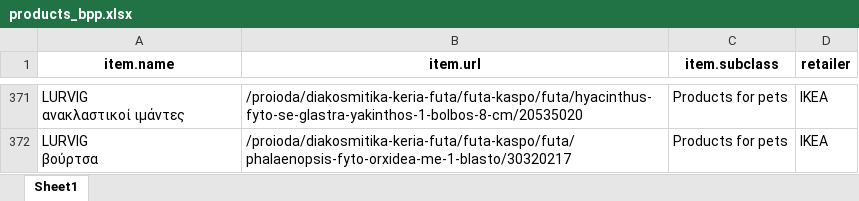
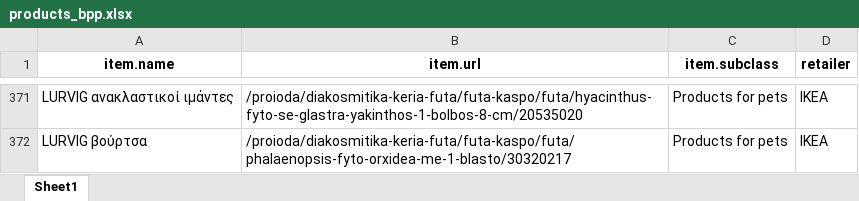
Before and after one commit to maria-papz/BillionPricesCyprusScrape, an Excel workbook: products_bpp.xlsx, sheet Sheet1, drawn as a sheet; only a part is shown, gaps mark what is left out; values as stored, in another font and other column widths than the file's, no borders; ↵ is a line break in a cell; the diff covers the shown part only; the diff names each change by its address in the sheet, - before the commit and + after, or states it on an @@ line.

```diff
--- a/products_bpp.xlsx (sheet Sheet1)
+++ b/products_bpp.xlsx (sheet Sheet1)
-A371 (item.name): LURVIG ↵ ανακλαστικοί ιμάντες
+A371 (item.name): LURVIG ανακλαστικοί ιμάντες
-A372 (item.name): LURVIG ↵ βούρτσα
+A372 (item.name): LURVIG βούρτσα
```
Also changed, not shown: 27 edited cells elsewhere in this sheet.
